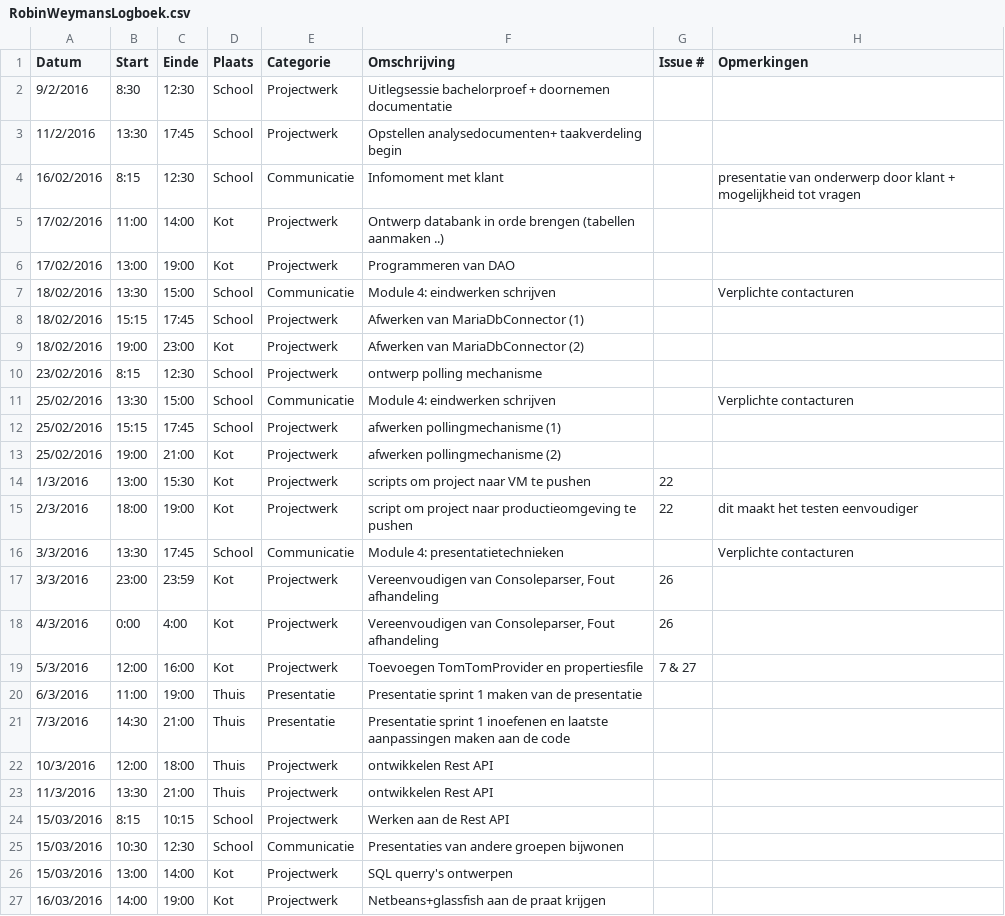
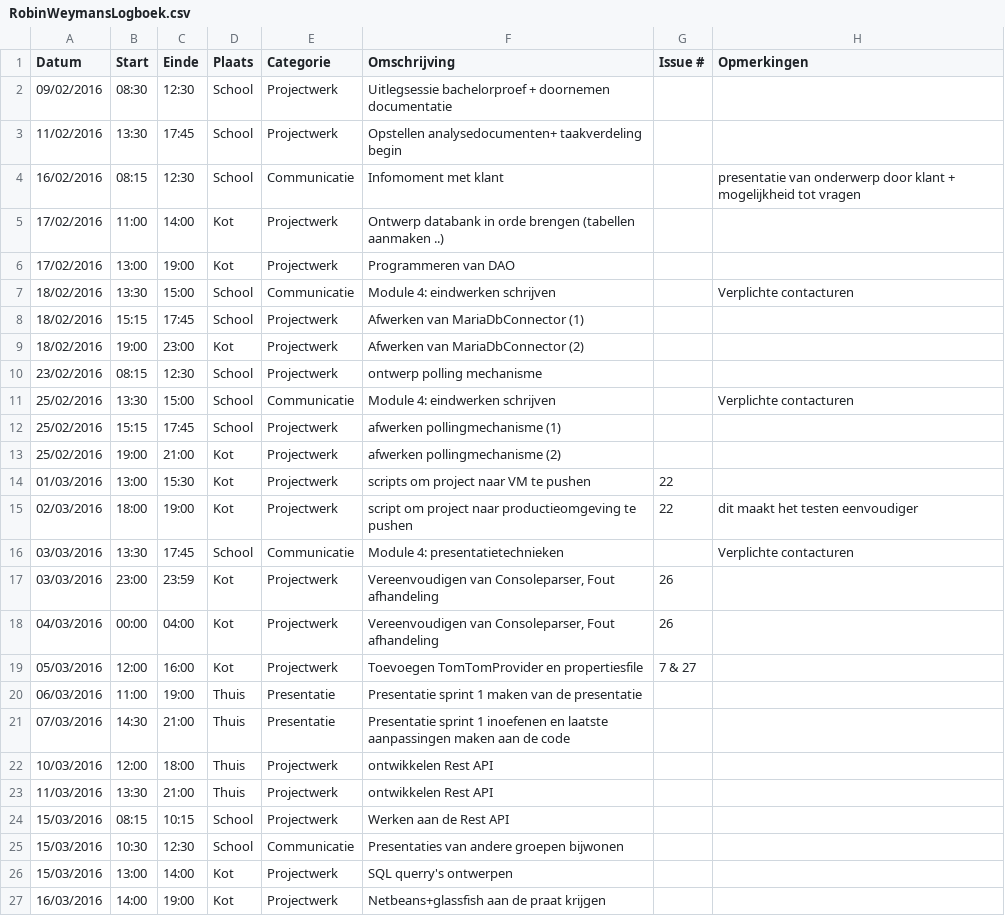
Before and after one commit to ghentlivinglab/Traffic-Travel-Time-Analyzer-1, a CSV file: RobinWeymansLogboek.csv, drawn as a sheet; only a part is shown; the diff covers the shown part only.

Commit message:
Update RobinWeymanLogboek.csv

```diff
--- a/RobinWeymansLogboek.csv
+++ b/RobinWeymansLogboek.csv
@@ -1,5 +1,5 @@
 Datum,Start,Einde,Plaats,Categorie,Omschrijving,Issue #,Opmerkingen
-9/2/2016,8:30,12:30,School,Projectwerk,Uitlegsessie bachelorproef + doornemen documentatie,,
-11/2/2016,13:30,17:45,School,Projectwerk,Opstellen analysedocumenten+ taakverdeling begin,,
-16/02/2016,8:15,12:30,School,Communicatie,Infomoment met klant,,presentatie van onderwerp door klant + mogelijkheid tot vragen
+09/02/2016,08:30,12:30,School,Projectwerk,Uitlegsessie bachelorproef + doornemen documentatie,,
+11/02/2016,13:30,17:45,School,Projectwerk,Opstellen analysedocumenten+ taakverdeling begin,,
+16/02/2016,08:15,12:30,School,Communicatie,Infomoment met klant,,presentatie van onderwerp door klant + mogelijkheid tot vragen
 17/02/2016,11:00,14:00,Kot,Projectwerk,Ontwerp databank in orde brengen (tabellen aanmaken ..),,
@@ -9,3 +9,3 @@ Datum,Start,Einde,Plaats,Categorie,Omschrijving,Issue #,Opmerkingen
 18/02/2016,19:00,23:00,Kot,Projectwerk,Afwerken van MariaDbConnector (2),,
-23/02/2016,8:15,12:30,School,Projectwerk,ontwerp polling mechanisme,,
+23/02/2016,08:15,12:30,School,Projectwerk,ontwerp polling mechanisme,,
 25/02/2016,13:30,15:00,School,Communicatie,Module 4: eindwerken schrijven,,Verplichte contacturen
@@ -13,13 +13,13 @@ Datum,Start,Einde,Plaats,Categorie,Omschrijving,Issue #,Opmerkingen
 25/02/2016,19:00,21:00,Kot,Projectwerk,afwerken pollingmechanisme (2),,
-1/3/2016,13:00,15:30,Kot,Projectwerk,scripts om project naar VM te pushen,22,
-2/3/2016,18:00,19:00,Kot,Projectwerk,script om project naar productieomgeving te pushen,22,dit maakt het testen eenvoudiger
-3/3/2016,13:30,17:45,School,Communicatie,Module 4: presentatietechnieken,,Verplichte contacturen
-3/3/2016,23:00,23:59,Kot,Projectwerk,"Vereenvoudigen van Consoleparser, Fout afhandeling",26,
-4/3/2016,0:00,4:00,Kot,Projectwerk,"Vereenvoudigen van Consoleparser, Fout afhandeling",26,
-5/3/2016,12:00,16:00,Kot,Projectwerk,Toevoegen TomTomProvider en propertiesfile,7 & 27,
-6/3/2016,11:00,19:00,Thuis,Presentatie,Presentatie sprint 1 maken van de presentatie,,
-7/3/2016,14:30,21:00,Thuis,Presentatie,Presentatie sprint 1 inoefenen en laatste aanpassingen maken aan de code,,
-10/3/2016,12:00,18:00,Thuis,Projectwerk,ontwikkelen Rest API,,
-11/3/2016,13:30,21:00,Thuis,Projectwerk,ontwikkelen Rest API,,
-15/03/2016,8:15,10:15,School,Projectwerk,Werken aan de Rest API,,
+01/03/2016,13:00,15:30,Kot,Projectwerk,scripts om project naar VM te pushen,22,
+02/03/2016,18:00,19:00,Kot,Projectwerk,script om project naar productieomgeving te pushen,22,dit maakt het testen eenvoudiger
+03/03/2016,13:30,17:45,School,Communicatie,Module 4: presentatietechnieken,,Verplichte contacturen
+03/03/2016,23:00,23:59,Kot,Projectwerk,"Vereenvoudigen van Consoleparser, Fout afhandeling",26,
+04/03/2016,00:00,04:00,Kot,Projectwerk,"Vereenvoudigen van Consoleparser, Fout afhandeling",26,
+05/03/2016,12:00,16:00,Kot,Projectwerk,Toevoegen TomTomProvider en propertiesfile,7 & 27,
+06/03/2016,11:00,19:00,Thuis,Presentatie,Presentatie sprint 1 maken van de presentatie,,
+07/03/2016,14:30,21:00,Thuis,Presentatie,Presentatie sprint 1 inoefenen en laatste aanpassingen maken aan de code,,
+10/03/2016,12:00,18:00,Thuis,Projectwerk,ontwikkelen Rest API,,
+11/03/2016,13:30,21:00,Thuis,Projectwerk,ontwikkelen Rest API,,
+15/03/2016,08:15,10:15,School,Projectwerk,Werken aan de Rest API,,
 15/03/2016,10:30,12:30,School,Communicatie,Presentaties van andere groepen bijwonen,,
```
Also changed, not shown: 12 edited cells elsewhere in this file.
